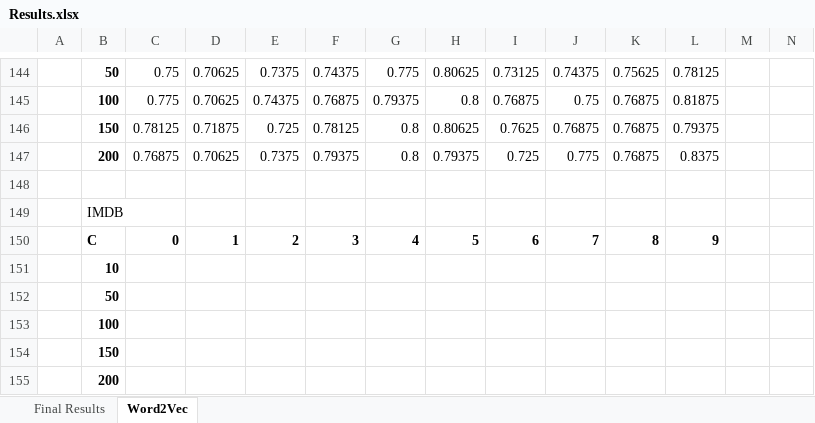
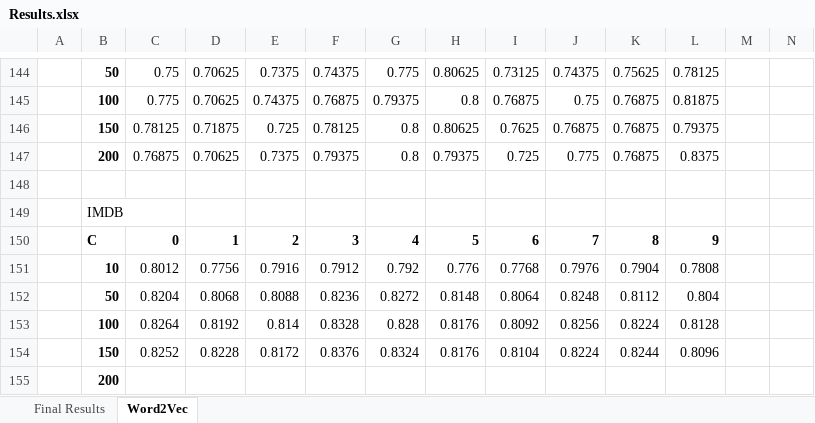
Before and after one commit to ahmedyes2000/SentimentAnalysis, an Excel workbook: results/Results.xlsx, sheet Word2Vec, drawn as a sheet; only a part is shown, gaps mark what is left out; values as stored, in another font and other column widths than the file's, no borders; removed rows and columns are numbered as before the commit, all else as after; rows hold the shown columns only; the diff names each change by its address in the sheet, - before the commit and + after, or states it on an @@ line.

Commit message:
updated results

```diff
--- a/results/Results.xlsx (sheet Word2Vec)
+++ b/results/Results.xlsx (sheet Word2Vec)
-row 151:  | 10
-row 152:  | 50
-row 153:  | 100
-row 154:  | 150
+row 151:  | 10 | 0.8012 | 0.7756 | 0.7916 | 0.7912 | 0.792 | 0.776 | 0.7768 | 0.7976 | 0.7904 | 0.7808
+row 152:  | 50 | 0.8204 | 0.8068 | 0.8088 | 0.8236 | 0.8272 | 0.8148 | 0.8064 | 0.8248 | 0.8112 | 0.804
+row 153:  | 100 | 0.8264 | 0.8192 | 0.814 | 0.8328 | 0.828 | 0.8176 | 0.8092 | 0.8256 | 0.8224 | 0.8128
+row 154:  | 150 | 0.8252 | 0.8228 | 0.8172 | 0.8376 | 0.8324 | 0.8176 | 0.8104 | 0.8224 | 0.8244 | 0.8096
```
Also changed, not shown: 1 other file.
